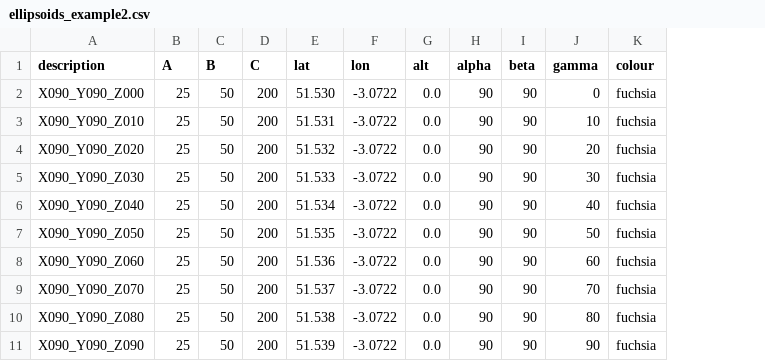
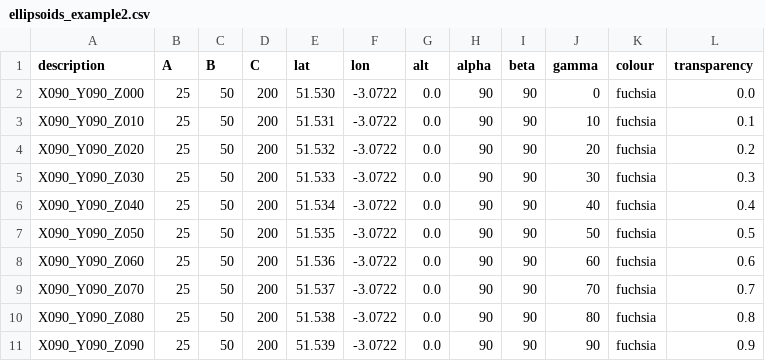
Before and after one commit to sglim2/py_ellipsoids, a CSV file: src/ellipsoids_example2.csv, drawn as a sheet; the diff names each change by its address in the sheet, - before the commit and + after, or states it on an @@ line.

Commit message:
Added transparency support to the collada files, and updated the input .csv files to suit.

```diff
--- a/src/ellipsoids_example2.csv
+++ b/src/ellipsoids_example2.csv
+column L (transparency), rows 2-11: 0.0 | 0.1 | 0.2 | 0.3 | 0.4 | 0.5 | 0.6 | 0.7 | 0.8 | 0.9
```
Also changed, not shown: src/ellipsoids_example1.csv, 1 other file.
